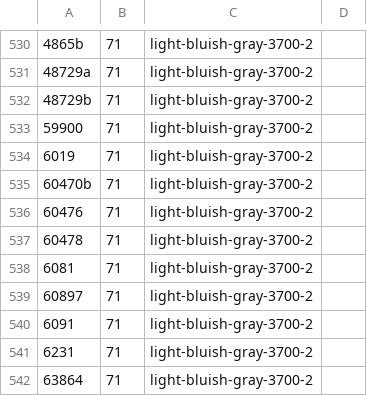
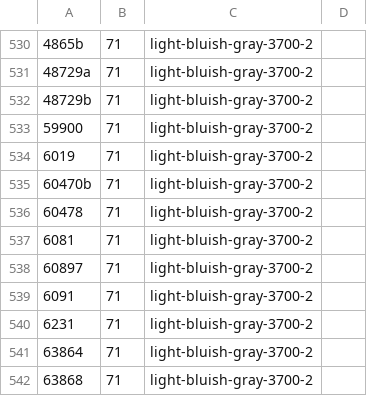
Before and after one commit to jncraton/bricki, a CSV file: data/part_bins.csv, drawn as a sheet; only a part is shown, gaps mark what is left out; the shorter side is filled out with more unchanged rows.

Commit message:
Remove Brick Special 1 x 1 with Clip Horizontal from bin

```diff
--- a/data/part_bins.csv
+++ b/data/part_bins.csv
@@ -535,3 +535,2 @@
 60470b,71,light-bluish-gray-3700-2,
-60476,71,light-bluish-gray-3700-2,
 60478,71,light-bluish-gray-3700-2,
```
